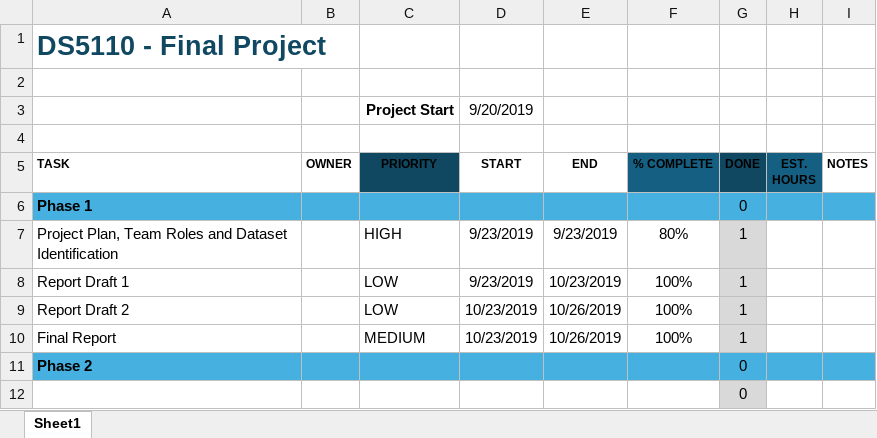
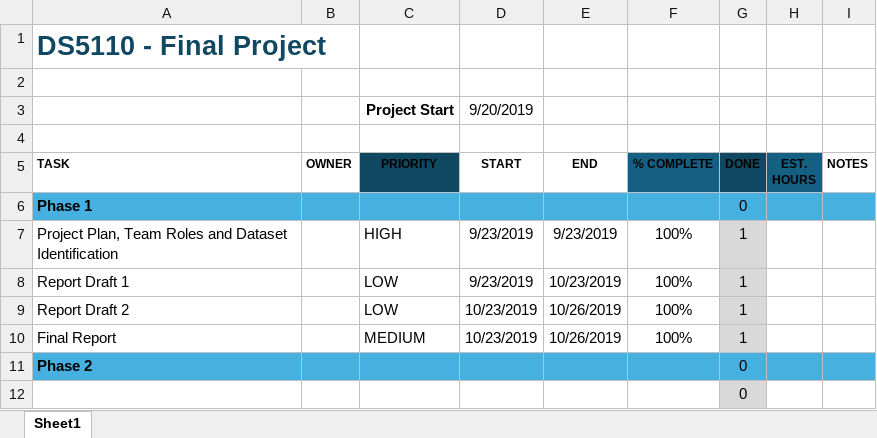
Before and after one commit to siddhi07/E-commerce-Product-Recommendations-and-Pattern-Analysis., an Excel workbook: Project Tracker.xlsx, sheet Sheet1, drawn as a sheet; only a part is shown; values as stored, in another font and other column widths than the file's, no borders; conditional formats and table styles not drawn; the diff names each change by its address in the sheet, - before the commit and + after, or states it on an @@ line.

Commit message:
Add files via upload

```diff
--- a/Project Tracker.xlsx (sheet Sheet1)
+++ b/Project Tracker.xlsx (sheet Sheet1)
-F7: 80%
+F7: 100%
```
